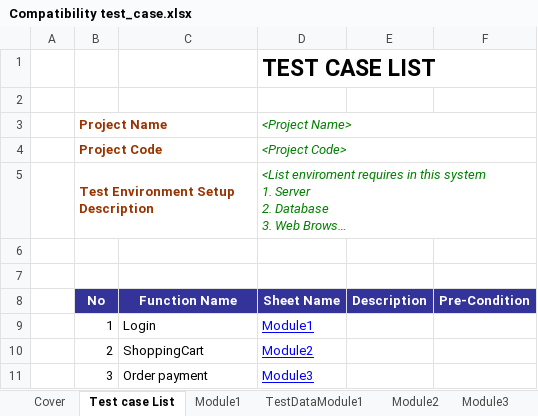
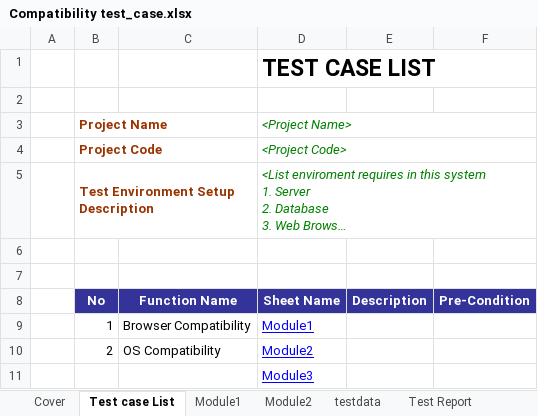
Before and after one commit to truongnhat140104/Project-KTPM, an Excel workbook: project/templates/Compatibility test_case.xlsx, sheet Test case List, drawn as a sheet; long unchanged cells end in …; values as stored, in another font and other column widths than the file's, no borders; removed rows and columns are numbered as before the commit, all else as after; the diff names each change by its address in the sheet, - before the commit and + after, or states it on an @@ line.

Commit message:
modified compatibility testing

```diff
--- a/project/templates/Compatibility test_case.xlsx (sheet Test case List)
+++ b/project/templates/Compatibility test_case.xlsx (sheet Test case List)
-sheet tab: TestDataModule1
+sheet tab: testdata
-sheet tab: Module3
@@ sheet tab order changed: Cover | Test case List | Module1 | Module2 | testdata | Test Report @@
-C9: Login
+C9: Browser Compatibility
-C10: ShoppingCart
+C10: OS Compatibility
-row 11:  | 3 | Order payment | Module3
+row 11:  |  |  | Module3
```
Also changed, not shown: sheet Module1, sheet Module2, sheet testdata, sheet Test Report, formulas that keep their value, hidden cells, 12 other files.
